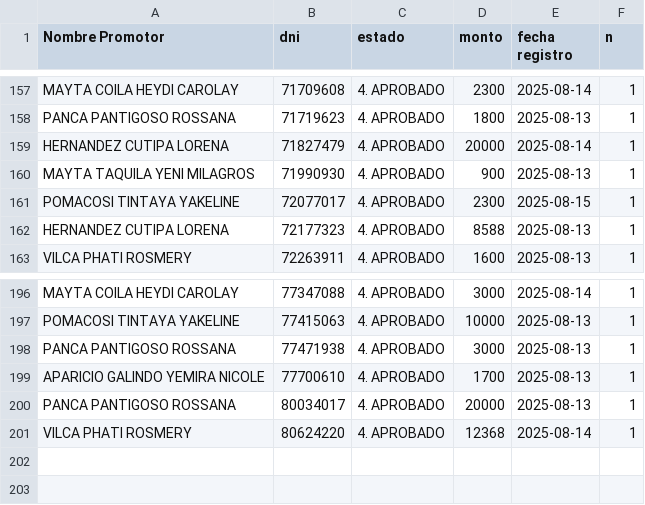
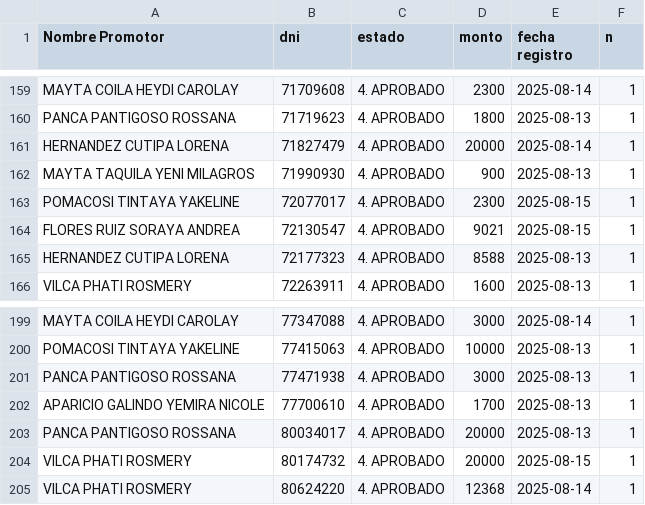
Before and after one commit to WFLAR0/reporte_online_s_bi, a CSV file: registros_aprobados.csv, drawn as a sheet; only a part is shown, gaps mark what is left out; the diff covers the shown part only.

Commit message:
Actualización de registros_aprobados.csv

```diff
--- a/registros_aprobados.csv
+++ b/registros_aprobados.csv
@@ -161,2 +163,3 @@ MAYTA TAQUILA YENI MILAGROS;71990930;4. APROBADO;900;2025-08-13;1
 POMACOSI TINTAYA YAKELINE;72077017;4. APROBADO;2300;2025-08-15;1
+FLORES RUIZ SORAYA ANDREA;72130547;4. APROBADO;9021;2025-08-15;1
 HERNANDEZ CUTIPA LORENA;72177323;4. APROBADO;8588;2025-08-13;1
@@ -200,2 +203,3 @@ APARICIO GALINDO YEMIRA NICOLE;77700610;4. APROBADO;1700;2025-08-13;1
 PANCA PANTIGOSO ROSSANA;80034017;4. APROBADO;20000;2025-08-13;1
+VILCA PHATI ROSMERY;80174732;4. APROBADO;20000;2025-08-15;1
 VILCA PHATI ROSMERY;80624220;4. APROBADO;12368;2025-08-14;1
```
Also changed, not shown: 4 added rows and 2 removed rows elsewhere in this file.
